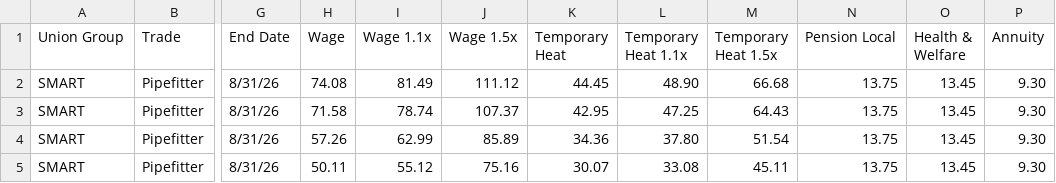
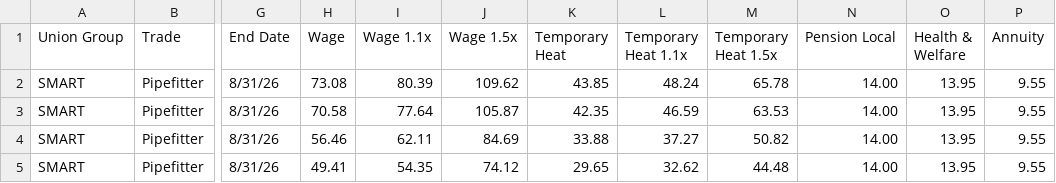
Before and after one commit to surendersara1/laboraid-rate-engine, a CSV file: kernel/data/pipe_fitters_537/ai_output/2026.03.01.537 Rate Sheet.csv, drawn as a sheet; only a part is shown, gaps mark what is left out; the diff covers the shown part only; the diff names each change by its address in the sheet, - before the commit and + after, or states it on an @@ line.

```diff
--- a/kernel/data/pipe_fitters_537/ai_output/2026.03.01.537 Rate Sheet.csv
+++ b/kernel/data/pipe_fitters_537/ai_output/2026.03.01.537 Rate Sheet.csv
-H2 (Wage): 74.08
+H2 (Wage): 73.08
-I2 (Wage 1.1x): 81.49
+I2 (Wage 1.1x): 80.39
-J2 (Wage 1.5x): 111.12
+J2 (Wage 1.5x): 109.62
-K2 (Temporary Heat): 44.45
+K2 (Temporary Heat): 43.85
-L2 (Temporary Heat 1.1x): 48.90
+L2 (Temporary Heat 1.1x): 48.24
-M2 (Temporary Heat 1.5x): 66.68
+M2 (Temporary Heat 1.5x): 65.78
-N2:N5 (Pension Local): 13.75
+N2:N5 (Pension Local): 14.00
-O2:O5 (Health & Welfare): 13.45
+O2:O5 (Health & Welfare): 13.95
-P2:P5 (Annuity): 9.30
+P2:P5 (Annuity): 9.55
-H3 (Wage): 71.58
+H3 (Wage): 70.58
-I3 (Wage 1.1x): 78.74
+I3 (Wage 1.1x): 77.64
-J3 (Wage 1.5x): 107.37
+J3 (Wage 1.5x): 105.87
-K3 (Temporary Heat): 42.95
+K3 (Temporary Heat): 42.35
-L3 (Temporary Heat 1.1x): 47.25
+L3 (Temporary Heat 1.1x): 46.59
-M3 (Temporary Heat 1.5x): 64.43
+M3 (Temporary Heat 1.5x): 63.53
-H4 (Wage): 57.26
+H4 (Wage): 56.46
-I4 (Wage 1.1x): 62.99
+I4 (Wage 1.1x): 62.11
-J4 (Wage 1.5x): 85.89
+J4 (Wage 1.5x): 84.69
-K4 (Temporary Heat): 34.36
+K4 (Temporary Heat): 33.88
-L4 (Temporary Heat 1.1x): 37.80
+L4 (Temporary Heat 1.1x): 37.27
-M4 (Temporary Heat 1.5x): 51.54
+M4 (Temporary Heat 1.5x): 50.82
-H5 (Wage): 50.11
+H5 (Wage): 49.41
-I5 (Wage 1.1x): 55.12
+I5 (Wage 1.1x): 54.35
-J5 (Wage 1.5x): 75.16
+J5 (Wage 1.5x): 74.12
-K5 (Temporary Heat): 30.07
+K5 (Temporary Heat): 29.65
-L5 (Temporary Heat 1.1x): 33.08
+L5 (Temporary Heat 1.1x): 32.62
-M5 (Temporary Heat 1.5x): 45.11
+M5 (Temporary Heat 1.5x): 44.48
```
Also changed, not shown: 52 edited cells elsewhere in this file, 11 other files.
